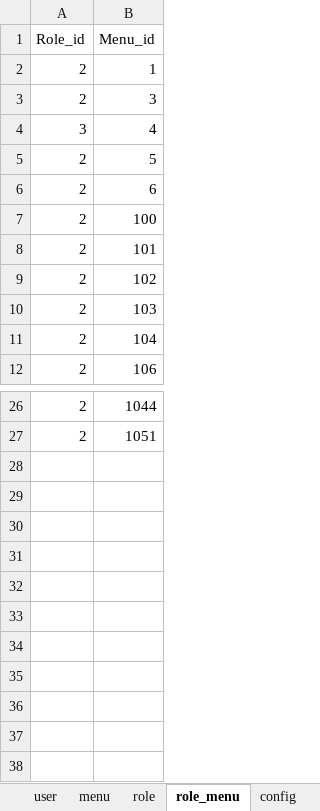
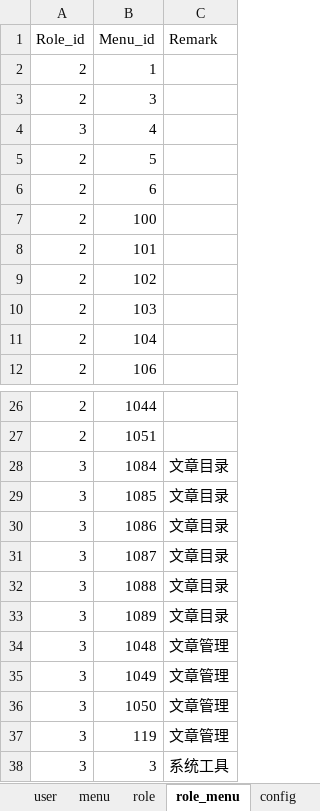
Before and after one commit to izhaorui/Zr.Admin.NET, an Excel workbook: ZR.Admin.WebApi/wwwroot/data.xlsx, sheet role_menu, drawn as a sheet; only a part is shown, gaps mark what is left out; values as stored, in another font and other column widths than the file's, no borders; conditional formats not drawn; the diff names each change by its address in the sheet, - before the commit and + after, or states it on an @@ line.

```diff
--- a/ZR.Admin.WebApi/wwwroot/data.xlsx (sheet role_menu)
+++ b/ZR.Admin.WebApi/wwwroot/data.xlsx (sheet role_menu)
+column C (Remark), empty
+row 28: 3 | 1084 | 文章目录
+row 29: 3 | 1085 | 文章目录
+row 30: 3 | 1086 | 文章目录
+row 31: 3 | 1087 | 文章目录
+row 32: 3 | 1088 | 文章目录
+row 33: 3 | 1089 | 文章目录
+row 34: 3 | 1048 | 文章管理
+row 35: 3 | 1049 | 文章管理
+row 36: 3 | 1050 | 文章管理
+row 37: 3 | 119 | 文章管理
+row 38: 3 | 3 | 系统工具
```
Also changed, not shown: sheet menu, sheet role, sheet user, sheet user_role, 9 other files.
